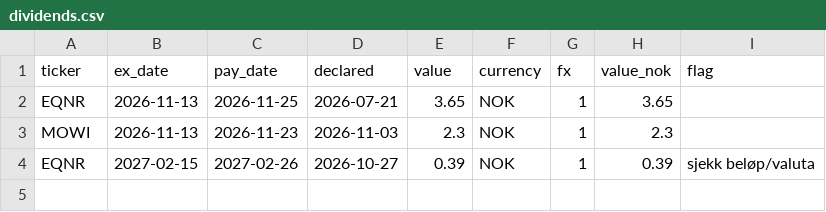
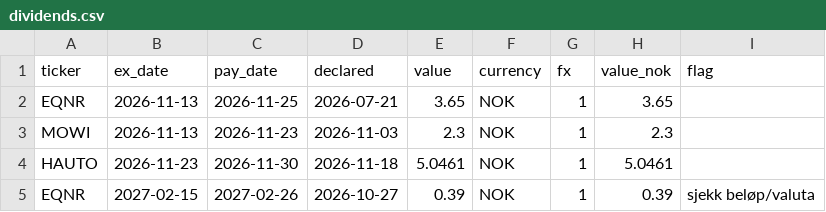
Before and after one commit to havardberget/papirportefolje-data, a CSV file: data/dividends.csv, drawn as a sheet; the diff names each change by its address in the sheet, - before the commit and + after, or states it on an @@ line.

```diff
--- a/data/dividends.csv
+++ b/data/dividends.csv
+row 4: HAUTO | 2026-11-23 | 2026-11-30 | 2026-11-18 | 5.0461 | NOK | 1 | 5.0461
```
Also changed, not shown: data/prices.csv, data/usage.csv, 1 other file.
